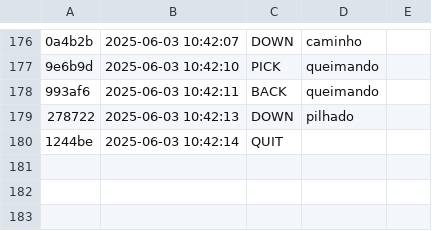
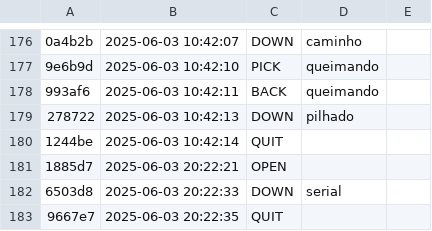
Before and after one commit to Vitoria-Rabelo/ED_golang, a CSV file: ed/.tko/history.csv, drawn as a sheet; only a part is shown, gaps mark what is left out; the diff names each change by its address in the sheet, - before the commit and + after, or states it on an @@ line.

Commit message:
upload atividade serial

```diff
--- a/ed/.tko/history.csv
+++ b/ed/.tko/history.csv
+row 181: 1885d7 | 2025-06-03 20:22:21 | OPEN
+row 182: 6503d8 | 2025-06-03 20:22:33 | DOWN | serial
+row 183: 9667e7 | 2025-06-03 20:22:35 | QUIT
```
Also changed, not shown: 6 other files.
